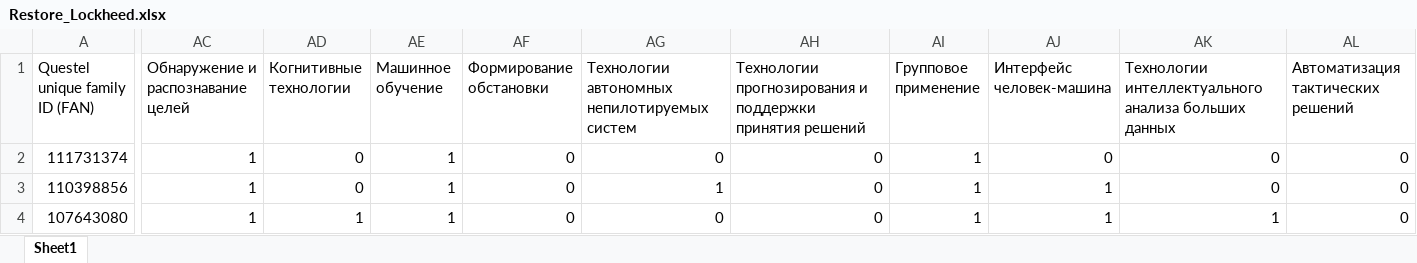
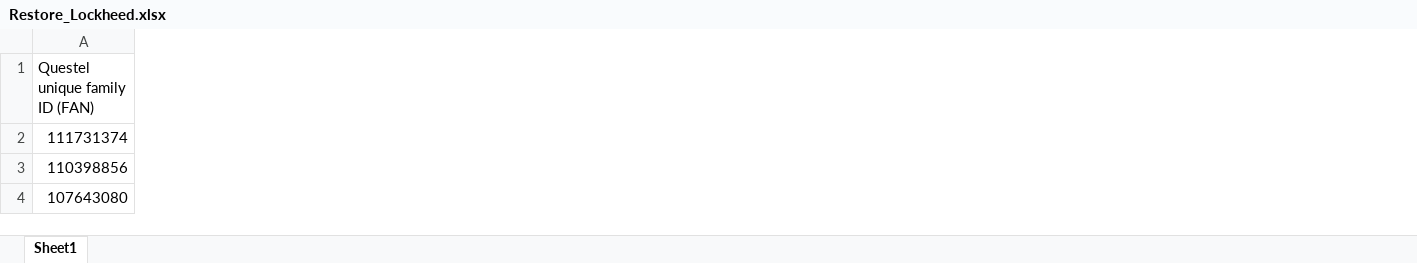
Before and after one commit to Igor-Komissarov/Bunch, an Excel workbook: Lockheed/Restore_Lockheed.xlsx, sheet Sheet1, drawn as a sheet; only a part is shown, gaps mark what is left out; values as stored, in another font and other column widths than the file's, no cell formats; the diff covers the shown part only; the diff names each change by its address in the sheet, - before the commit and + after, or states it on an @@ line.

```diff
--- a/Lockheed/Restore_Lockheed.xlsx (sheet Sheet1)
+++ b/Lockheed/Restore_Lockheed.xlsx (sheet Sheet1)
-column AC, rows 1-4: Обнаружение и распознавание целей | 1 | 1 | 1
-column AD (Когнитивные технологии), rows 2-4: 0 | 0 | 1
-column AE (Машинное обучение), rows 2-4: all 1
-column AF (Формирование обстановки), rows 2-4: all 0
-column AG, rows 1-4: Технологии автономных непилотируемых систем | 0 | 1 | 0
-column AH, rows 1-4: Технологии прогнозирования и поддержки принятия решений | 0 | 0 | 0
-column AI (Групповое применение), rows 2-4: all 1
-column AJ (Интерфейс человек-машина), rows 2-4: 0 | 1 | 1
-column AK, rows 1-4: Технологии интеллектуального анализа больших данных | 0 | 0 | 1
-column AL, rows 1-4: Автоматизация тактических решений | 0 | 0 | 0
```
Also changed, not shown: 12 removed columns and 176 edited cells elsewhere in this sheet, cell formats, Northrop/Northrop.Реестр патентных документов.xlsx, 23 other files.
